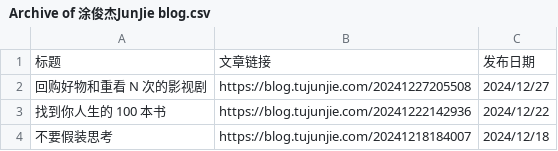
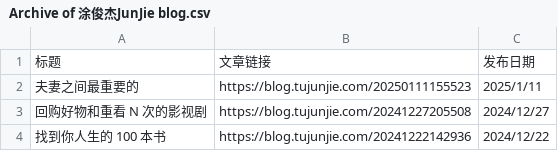
Before and after one commit to CaiGeen/Hashnode-blog, a CSV file: Archive of 涂俊杰JunJie blog.csv, drawn as a sheet; only a part is shown; the shorter side is filled out with more unchanged rows; the diff names each change by its address in the sheet, - before the commit and + after, or states it on an @@ line.

Commit message:
Update Archive of 涂俊杰JunJie blog.csv

```diff
--- a/Archive of 涂俊杰JunJie blog.csv
+++ b/Archive of 涂俊杰JunJie blog.csv
+row 2: 夫妻之间最重要的 | https://blog.tujunjie.com/20250111155523 | 2025/1/11
```
